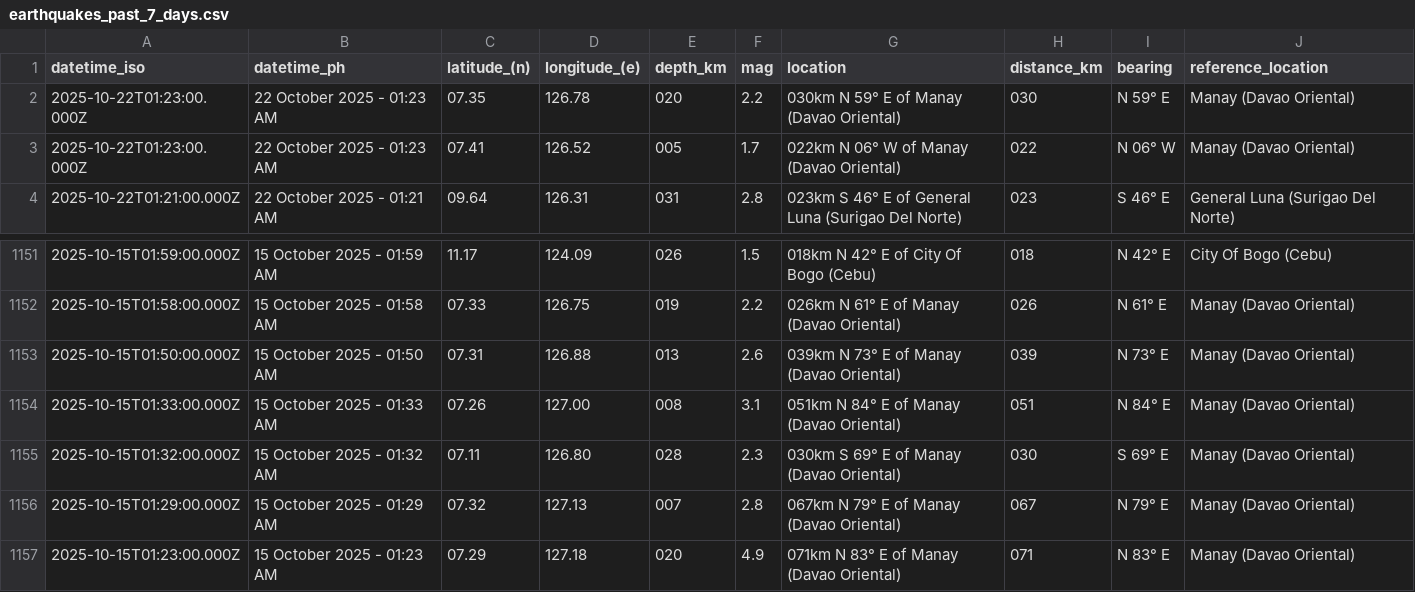
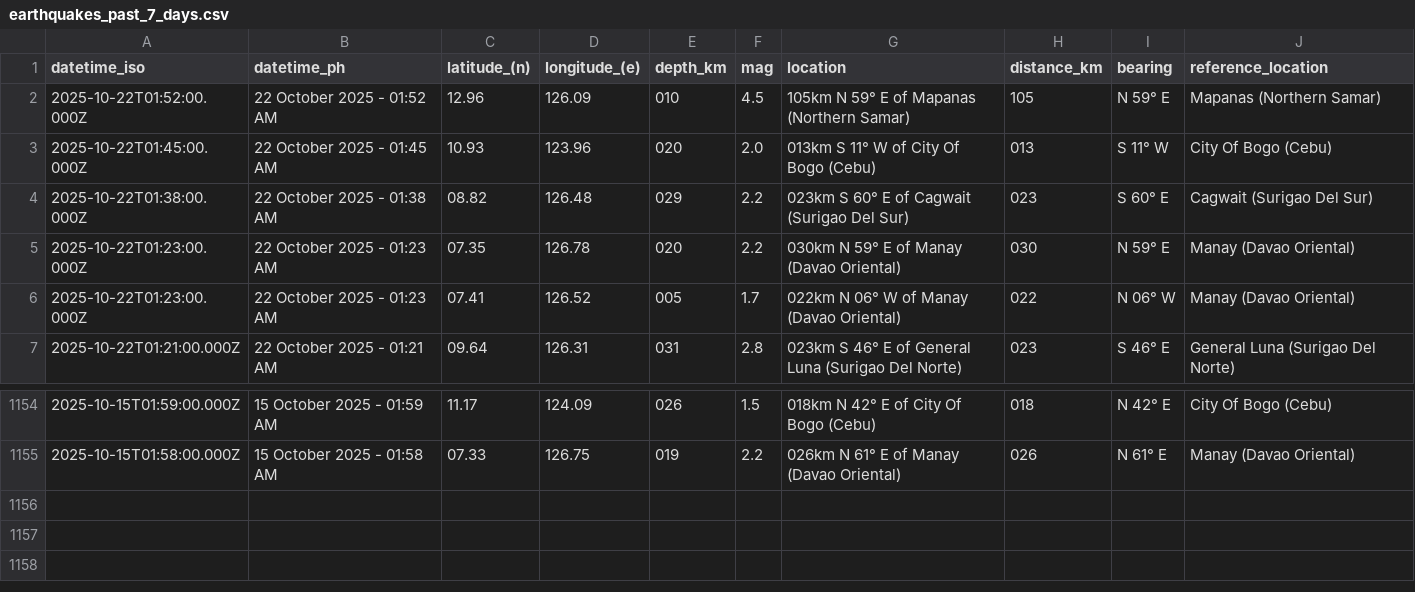
Before and after one commit to Waytii/chamthesleeptalker, a CSV file: earthquakes_past_7_days.csv, drawn as a sheet; only a part is shown, gaps mark what is left out.

```diff
--- a/earthquakes_past_7_days.csv
+++ b/earthquakes_past_7_days.csv
@@ -1,2 +1,5 @@
 datetime_iso,datetime_ph,latitude_(n),longitude_(e),depth_km,mag,location,distance_km,bearing,reference_location
+2025-10-22T01:52:00.000Z,22 October 2025 - 01:52 AM,12.96,126.09,010,4.5,105km N 59° E of Mapanas (Northern Samar),105,N 59° E,Mapanas (Northern Samar)
+2025-10-22T01:45:00.000Z,22 October 2025 - 01:45 AM,10.93,123.96,020,2.0,013km S 11° W of City Of Bogo (Cebu),013,S 11° W,City Of Bogo (Cebu)
+2025-10-22T01:38:00.000Z,22 October 2025 - 01:38 AM,08.82,126.48,029,2.2,023km S 60° E of Cagwait (Surigao Del Sur),023,S 60° E,Cagwait (Surigao Del Sur)
 2025-10-22T01:23:00.000Z,22 October 2025 - 01:23 AM,07.35,126.78,020,2.2,030km N 59° E of Manay (Davao Oriental),030,N 59° E,Manay (Davao Oriental)
@@ -1152,6 +1155 @@ datetime_iso,datetime_ph,latitude_(n),longitude_(e),depth_km,mag,location,distan
 2025-10-15T01:58:00.000Z,15 October 2025 - 01:58 AM,07.33,126.75,019,2.2,026km N 61° E of Manay (Davao Oriental),026,N 61° E,Manay (Davao Oriental)
-2025-10-15T01:50:00.000Z,15 October 2025 - 01:50 AM,07.31,126.88,013,2.6,039km N 73° E of Manay (Davao Oriental),039,N 73° E,Manay (Davao Oriental)
-2025-10-15T01:33:00.000Z,15 October 2025 - 01:33 AM,07.26,127.00,008,3.1,051km N 84° E of Manay (Davao Oriental),051,N 84° E,Manay (Davao Oriental)
-2025-10-15T01:32:00.000Z,15 October 2025 - 01:32 AM,07.11,126.80,028,2.3,030km S 69° E of Manay (Davao Oriental),030,S 69° E,Manay (Davao Oriental)
-2025-10-15T01:29:00.000Z,15 October 2025 - 01:29 AM,07.32,127.13,007,2.8,067km N 79° E of Manay (Davao Oriental),067,N 79° E,Manay (Davao Oriental)
-2025-10-15T01:23:00.000Z,15 October 2025 - 01:23 AM,07.29,127.18,020,4.9,071km N 83° E of Manay (Davao Oriental),071,N 83° E,Manay (Davao Oriental)
```
Also changed, not shown: earthquakes.csv, earthquakes_past_24_hours.csv, 6 other files.
